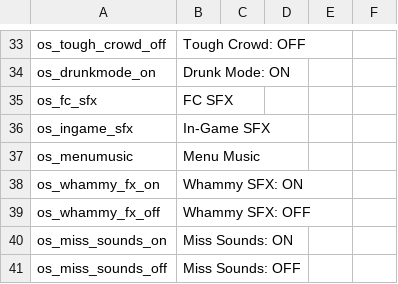
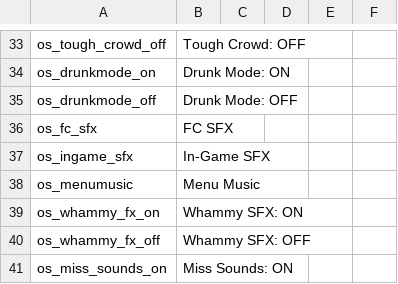
Before and after one commit to hmxmilohax/Rock-Band-4-Deluxe, a CSV file: _ark/ps4/ui/locale/deu/dx_locale_keep.csv, drawn as a sheet; only a part is shown, gaps mark what is left out; the shorter side is filled out with more unchanged rows.

```diff
--- a/_ark/ps4/ui/locale/deu/dx_locale_keep.csv
+++ b/_ark/ps4/ui/locale/deu/dx_locale_keep.csv
@@ -34,2 +34,3 @@
 "os_drunkmode_on","Drunk Mode: ON","","","",""
+"os_drunkmode_off","Drunk Mode: OFF","","","",""
 "os_fc_sfx","FC SFX","","","",""
```
Also changed, not shown: _ark/ps4/ui/locale/eng/dx_locale_keep.csv, _ark/ps4/ui/locale/fre/dx_locale_keep.csv, 2 other files.
